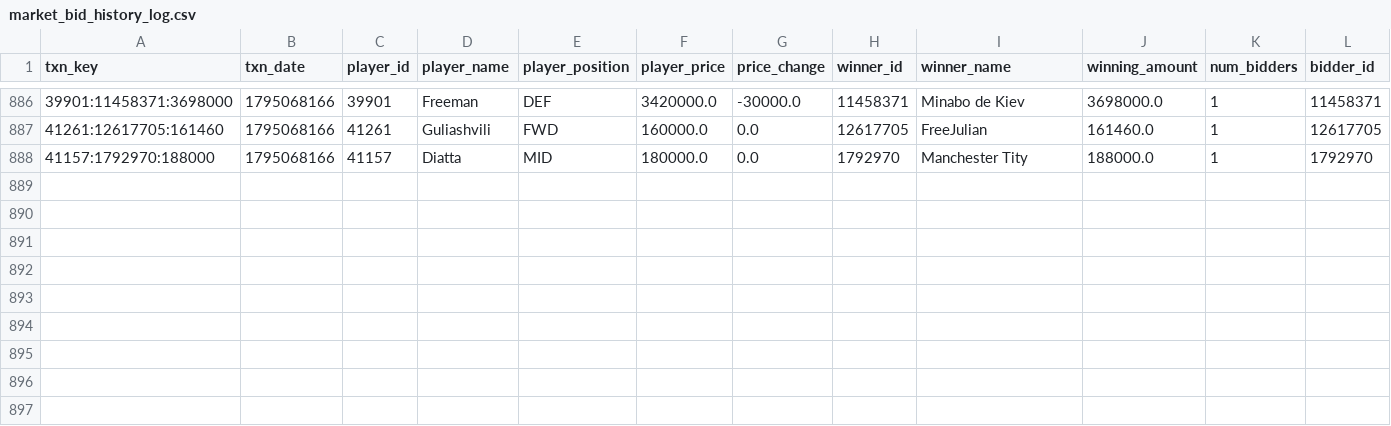
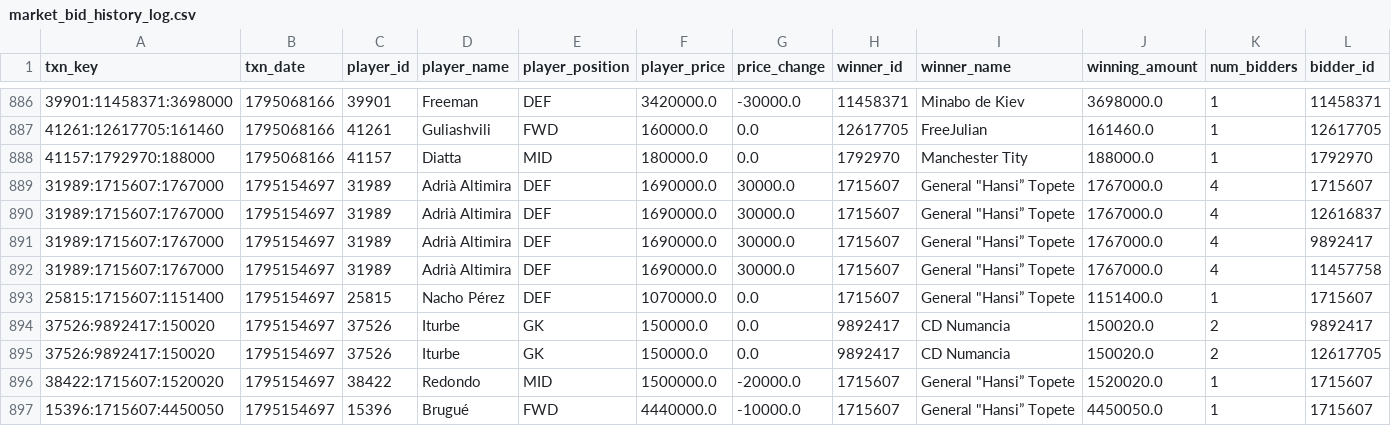
Before and after one commit to nilcrespo/BiwengerBot, a CSV file: csvs/others/market_bid_history_log.csv, drawn as a sheet; only a part is shown, gaps mark what is left out; rows hold the shown columns only; the diff names each change by its address in the sheet, - before the commit and + after, or states it on an @@ line.

```diff
--- a/csvs/others/market_bid_history_log.csv
+++ b/csvs/others/market_bid_history_log.csv
+row 889: 31989:1715607:1767000 | 1795154697 | 31989 | Adrià Altimira | DEF | 1690000.0 | 30000.0 | 1715607 | General "Hansi” Topete | 1767000.0 | 4 | 1715607
+row 890: 31989:1715607:1767000 | 1795154697 | 31989 | Adrià Altimira | DEF | 1690000.0 | 30000.0 | 1715607 | General "Hansi” Topete | 1767000.0 | 4 | 12616837
+row 891: 31989:1715607:1767000 | 1795154697 | 31989 | Adrià Altimira | DEF | 1690000.0 | 30000.0 | 1715607 | General "Hansi” Topete | 1767000.0 | 4 | 9892417
+row 892: 31989:1715607:1767000 | 1795154697 | 31989 | Adrià Altimira | DEF | 1690000.0 | 30000.0 | 1715607 | General "Hansi” Topete | 1767000.0 | 4 | 11457758
+row 893: 25815:1715607:1151400 | 1795154697 | 25815 | Nacho Pérez | DEF | 1070000.0 | 0.0 | 1715607 | General "Hansi” Topete | 1151400.0 | 1 | 1715607
+row 894: 37526:9892417:150020 | 1795154697 | 37526 | Iturbe | GK | 150000.0 | 0.0 | 9892417 | CD Numancia | 150020.0 | 2 | 9892417
+row 895: 37526:9892417:150020 | 1795154697 | 37526 | Iturbe | GK | 150000.0 | 0.0 | 9892417 | CD Numancia | 150020.0 | 2 | 12617705
+row 896: 38422:1715607:1520020 | 1795154697 | 38422 | Redondo | MID | 1500000.0 | -20000.0 | 1715607 | General "Hansi” Topete | 1520020.0 | 1 | 1715607
+row 897: 15396:1715607:4450050 | 1795154697 | 15396 | Brugué | FWD | 4440000.0 | -10000.0 | 1715607 | General "Hansi” Topete | 4450050.0 | 1 | 1715607
```
Also changed, not shown: csvs/market/market_players.csv, csvs/others/market_bids.csv, 14 other files.
